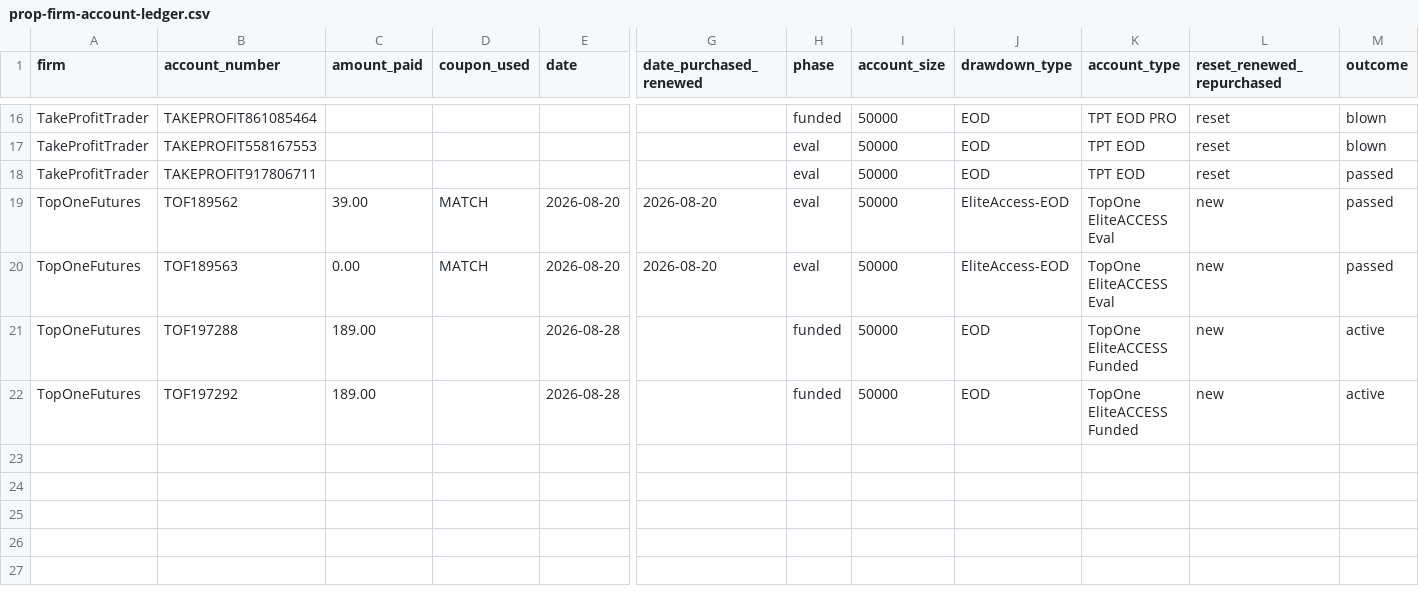
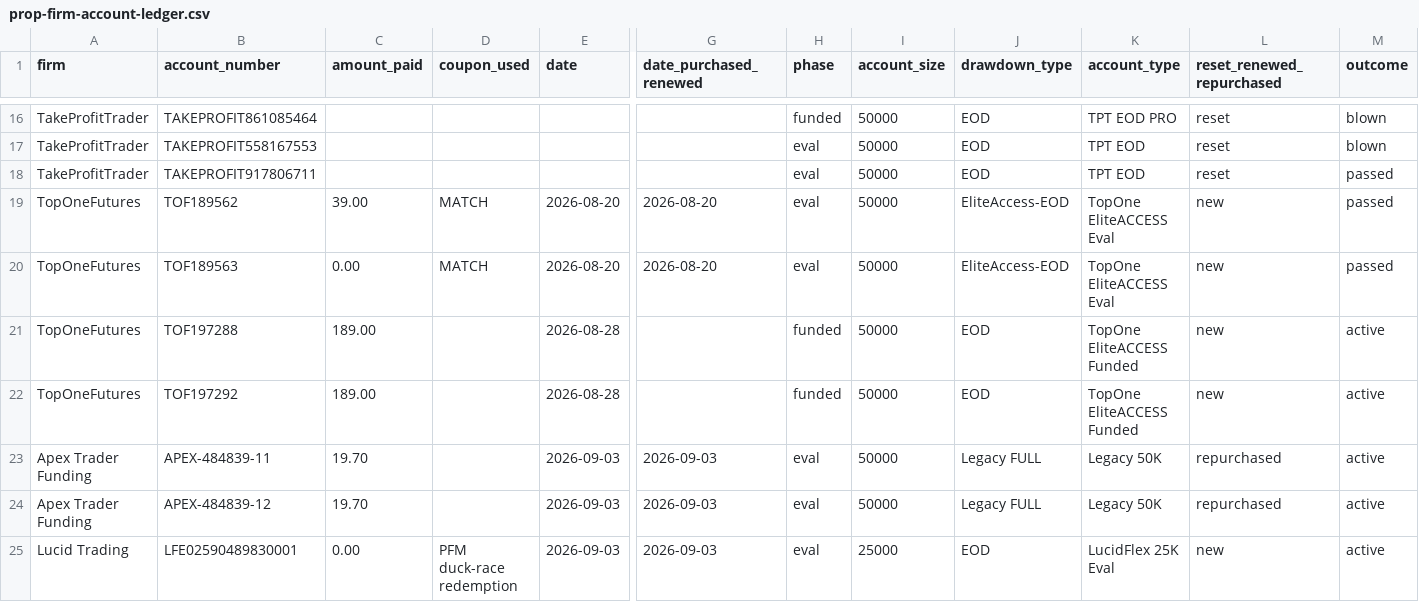
Before and after one commit to drasticstatic/trading-assistant-public-preview, a CSV file: data/progression/assets/prop-firm-account-ledger.csv, drawn as a sheet; only a part is shown, gaps mark what is left out; rows hold the shown columns only; the diff names each change by its address in the sheet, - before the commit and + after, or states it on an @@ line.

```diff
--- a/data/progression/assets/prop-firm-account-ledger.csv
+++ b/data/progression/assets/prop-firm-account-ledger.csv
+row 23: Apex Trader Funding | APEX-484839-11 | 19.70 |  | 2026-09-03 | 2026-09-03 | eval | 50000 | Legacy FULL | Legacy 50K | repurchased | active
+row 24: Apex Trader Funding | APEX-484839-12 | 19.70 |  | 2026-09-03 | 2026-09-03 | eval | 50000 | Legacy FULL | Legacy 50K | repurchased | active
+row 25: Lucid Trading | LFE02590489830001 | 0.00 | PFM duck-race redemption | 2026-09-03 | 2026-09-03 | eval | 25000 | EOD | LucidFlex 25K Eval | new | active
```
